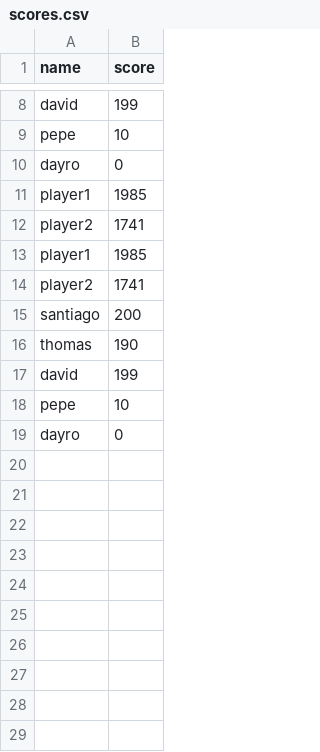
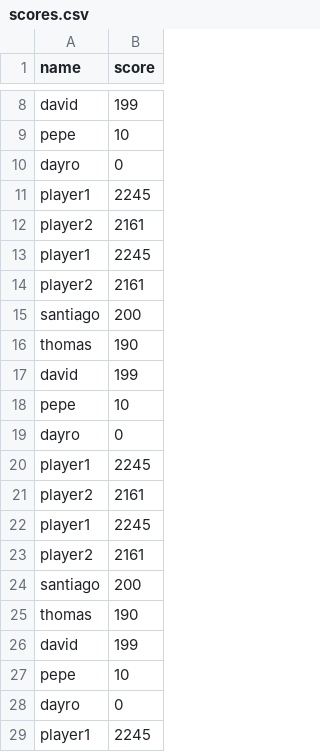
Before and after one commit to DavidToroHrr/RepoProyectoRacing2DForWindows, a CSV file: src/data/scores/scores.csv, drawn as a sheet; only a part is shown, gaps mark what is left out; the shorter side is filled out with more unchanged rows; the diff covers the shown part only.

```diff
--- a/src/data/scores/scores.csv
+++ b/src/data/scores/scores.csv
@@ -10,5 +10,20 @@ pepe,10
 dayro,0
-player1,1985
-player2,1741
-player1,1985
-player2,1741
+player1,2245
+player2,2161
+player1,2245
+player2,2161
+santiago,200
+thomas,190
+david,199
+pepe,10
+dayro,0
+player1,2245
+player2,2161
+player1,2245
+player2,2161
+santiago,200
+thomas,190
+david,199
+pepe,10
+dayro,0
+player1,2245
```
Also changed, not shown: 39 added rows and 4 edited cells elsewhere in this file, 4 other files.
